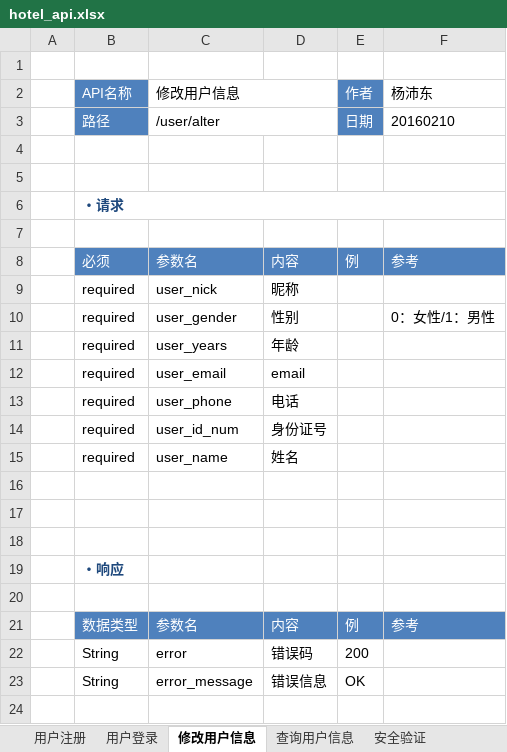
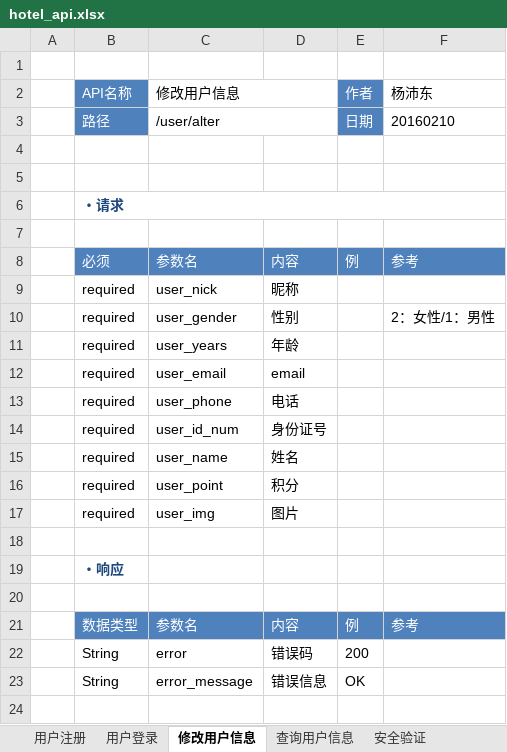
Before and after one commit to keepTrying/hotel, an Excel workbook: doc/hotel_api.xlsx, sheet 修改用户信息, drawn as a sheet; only a part is shown; values as stored, in another font and other column widths than the file's, no borders; the diff names each change by its address in the sheet, - before the commit and + after, or states it on an @@ line.

```diff
--- a/doc/hotel_api.xlsx (sheet 修改用户信息)
+++ b/doc/hotel_api.xlsx (sheet 修改用户信息)
-F10 (杨沛东): 0：女性/1：男性
+F10 (杨沛东): 2：女性/1：男性
-row 16: (empty)
+row 16:  | required | user_point | 积分
-row 17: (empty)
+row 17:  | required | user_img | 图片
```
Also changed, not shown: sheet 查询订单, sheet 修改订单, sheet 查询房间详细信息, sheet 上传图片, sheet 修改评论, sheet 查询评论, 6 more sheets, doc/hotel_sql.xlsx, 2 other files.
